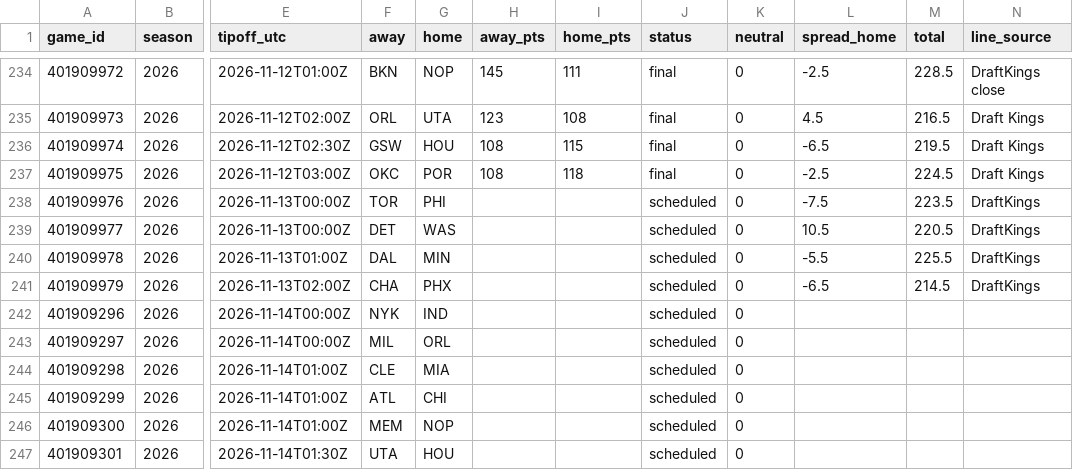
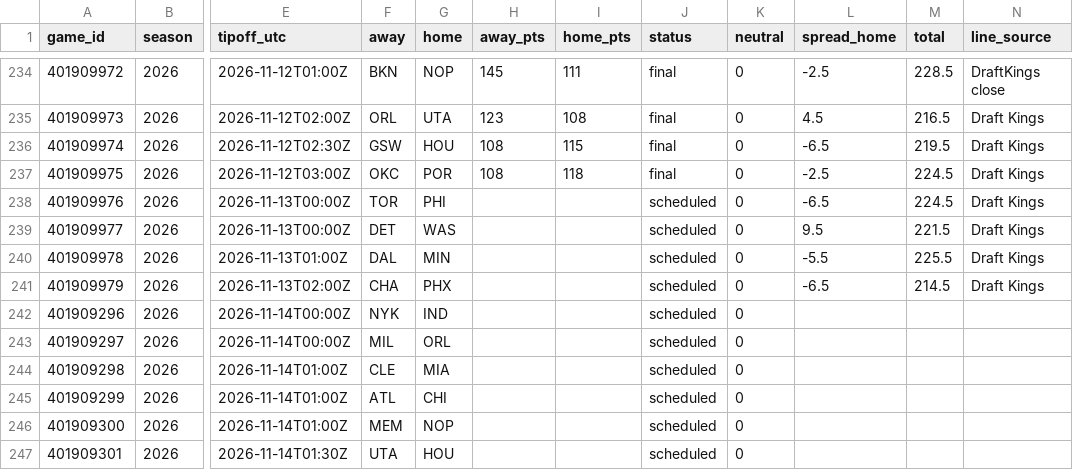
Before and after one commit to adnwkr/KalshiAgent, a CSV file: nba-kalshi/data/results/games_2026.csv, drawn as a sheet; only a part is shown, gaps mark what is left out; the diff names each change by its address in the sheet, - before the commit and + after, or states it on an @@ line.

```diff
--- a/nba-kalshi/data/results/games_2026.csv
+++ b/nba-kalshi/data/results/games_2026.csv
-L238 (spread_home): -7.5
+L238 (spread_home): -6.5
-M238 (total): 223.5
+M238 (total): 224.5
-N238:N241 (line_source): DraftKings
+N238:N241 (line_source): Draft Kings
-L239 (spread_home): 10.5
+L239 (spread_home): 9.5
-M239 (total): 220.5
+M239 (total): 221.5
```
Also changed, not shown: 13 other files.
